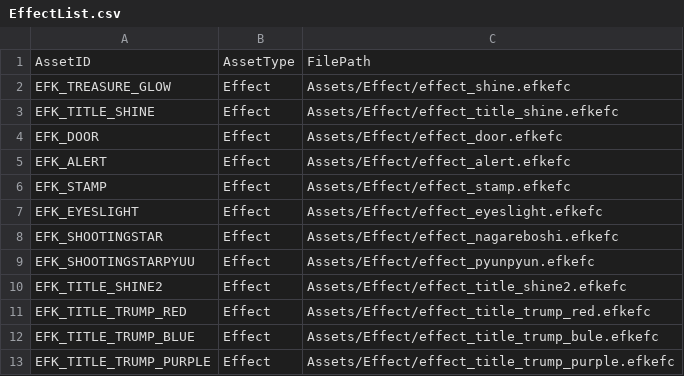
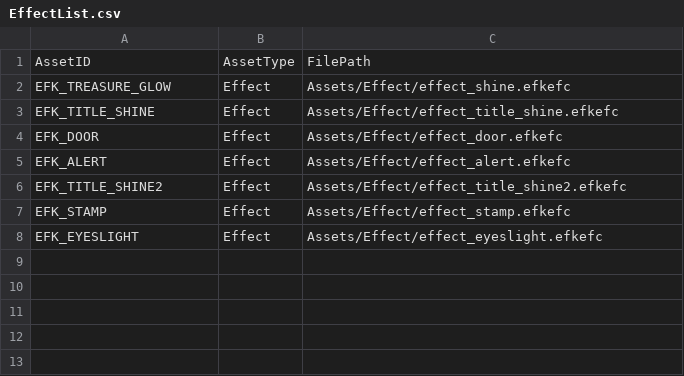
Before and after one commit to IwaiShogo/DirectX_3D_Base, a CSV file: DirectX_3D_Base/Assets/CSV/EffectList.csv, drawn as a sheet.

```diff
--- a/DirectX_3D_Base/Assets/CSV/EffectList.csv
+++ b/DirectX_3D_Base/Assets/CSV/EffectList.csv
@@ -5,9 +5,4 @@ EFK_DOOR,Effect,Assets/Effect/effect_door.efkefc
 EFK_ALERT,Effect,Assets/Effect/effect_alert.efkefc
+EFK_TITLE_SHINE2,Effect,Assets/Effect/effect_title_shine2.efkefc
 EFK_STAMP,Effect,Assets/Effect/effect_stamp.efkefc
 EFK_EYESLIGHT,Effect,Assets/Effect/effect_eyeslight.efkefc
-EFK_SHOOTINGSTAR,Effect,Assets/Effect/effect_nagareboshi.efkefc
-EFK_SHOOTINGSTARPYUU,Effect,Assets/Effect/effect_pyunpyun.efkefc
-EFK_TITLE_SHINE2,Effect,Assets/Effect/effect_title_shine2.efkefc
-EFK_TITLE_TRUMP_RED,Effect,Assets/Effect/effect_title_trump_red.efkefc
-EFK_TITLE_TRUMP_BLUE,Effect,Assets/Effect/effect_title_trump_bule.efkefc
-EFK_TITLE_TRUMP_PURPLE,Effect,Assets/Effect/effect_title_trump_purple.efkefc
```
Also changed, not shown: DirectX_3D_Base/Assets/CSV/TextureList.csv, 14 other files.
